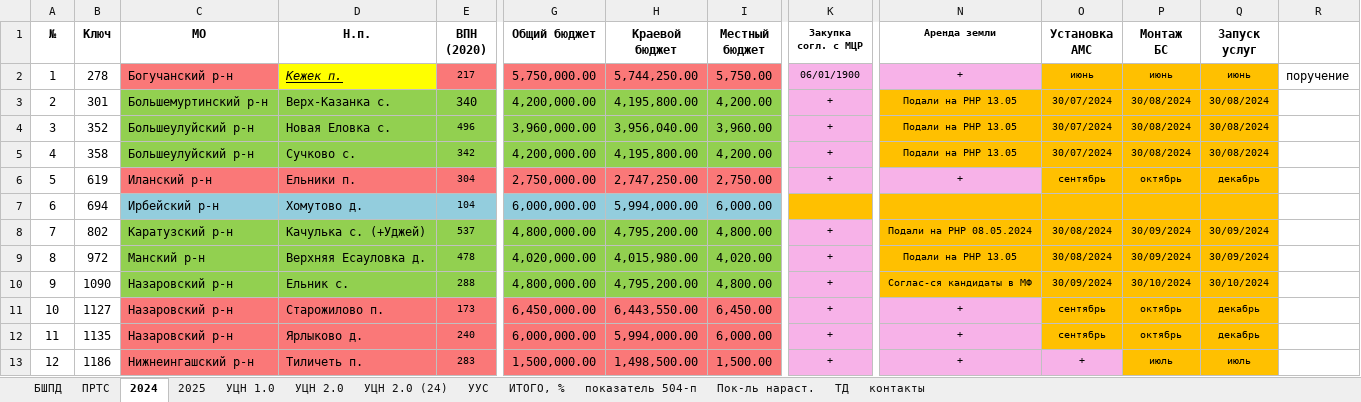
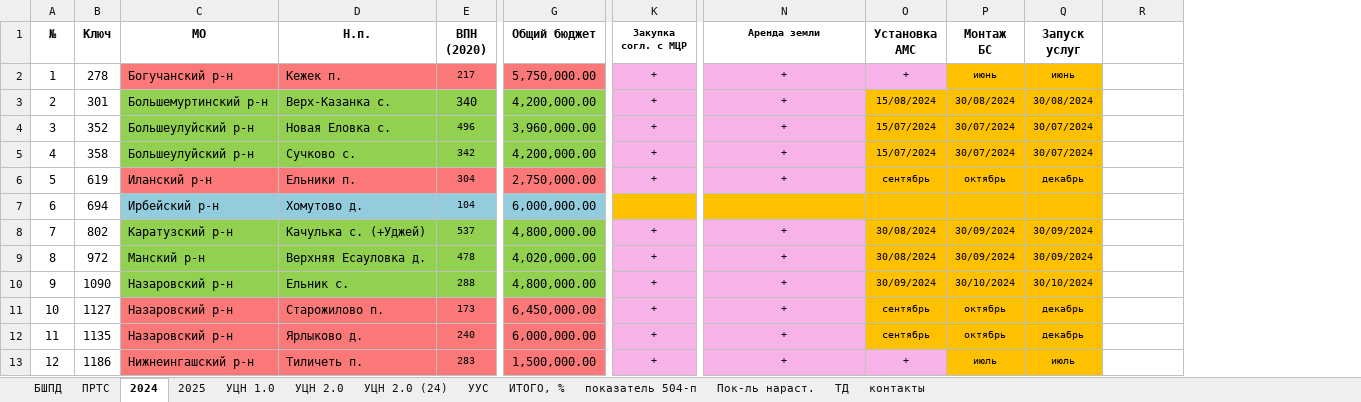
Before and after one commit to rejoller/mcrbot, an Excel workbook: subsidies/субсидии.xlsx, sheet 2024, drawn as a sheet; only a part is shown, gaps mark what is left out; values as stored, in another font and other column widths than the file's, no borders; the diff covers the shown part only; the diff names each change by its address in the sheet, - before the commit and + after, or states it on an @@ line.

```diff
--- a/subsidies/субсидии.xlsx (sheet 2024)
+++ b/subsidies/субсидии.xlsx (sheet 2024)
@@ column H (Краевой бюджет) hidden, rows 2-13: 5,744,250.00 | 4,195,800.00 | 3,956,040.00 | 4,195,800.00 | 2,747,250.00 | 5,994,000.00 | 4,795,200.00 | 4,015,980.00 | 4,795,200.00 | 6,443,550.00 | 5,994,000.00 | 1,498,500.00 @@
@@ column I (Местный бюджет) hidden, rows 2-13: 5,750.00 | 4,200.00 | 3,960.00 | 4,200.00 | 2,750.00 | 6,000.00 | 4,800.00 | 4,020.00 | 4,800.00 | 6,450.00 | 6,000.00 | 1,500.00 @@
@@ D2 fill: #FFFF00 → #FA7878, italic: on → off, underline: on → off @@
-K2 (Закупка согл. с МЦР): 06/01/1900
+K2 (Закупка согл. с МЦР): +
-O2 (Установка АМС): июнь
+O2 (Установка АМС): +
-O2 fill: #FFC000
+O2 fill: #F7B2E8
-R2: поручение
+R2: (empty)
-N3:N5 (Аренда земли): Подали на РНР 13.05
+N3:N5 (Аренда земли): +
-N3:N5 fill: #FFC000
+N3:N5 fill: #F7B2E8
-O3 (Установка АМС): 30/07/2024
+O3 (Установка АМС): 15/08/2024
-O4:O5 (Установка АМС): 30/07/2024
+O4:O5 (Установка АМС): 15/07/2024
-P4:P5 (Монтаж БС): 30/08/2024
+P4:P5 (Монтаж БС): 30/07/2024
-Q4:Q5 (Запуск услуг): 30/08/2024
+Q4:Q5 (Запуск услуг): 30/07/2024
-N8 (Аренда земли): Подали на РНР 08.05.2024
+N8 (Аренда земли): +
-N8:N10 fill: #FFC000
+N8:N10 fill: #F7B2E8
-N9 (Аренда земли): Подали на РНР 13.05
+N9 (Аренда земли): +
-N10 (Аренда земли): Соглас-ся кандидаты в МФ
+N10 (Аренда земли): +
```
Also changed, not shown: 16 edited cells and cell formats elsewhere in this sheet, sheet УЦН 1.0, sheet 2025, sheet УУС, sheet БШПД, sheet показатель 504-п, formulas that keep their value, hidden cells, subsid.xlsx, 41 other files.
